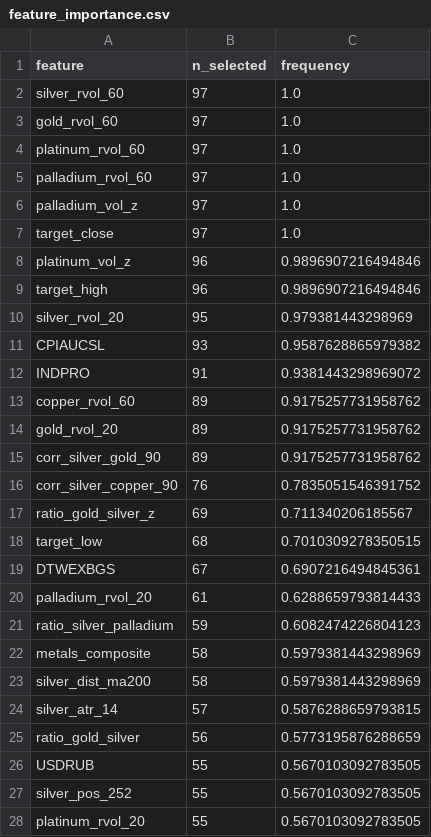
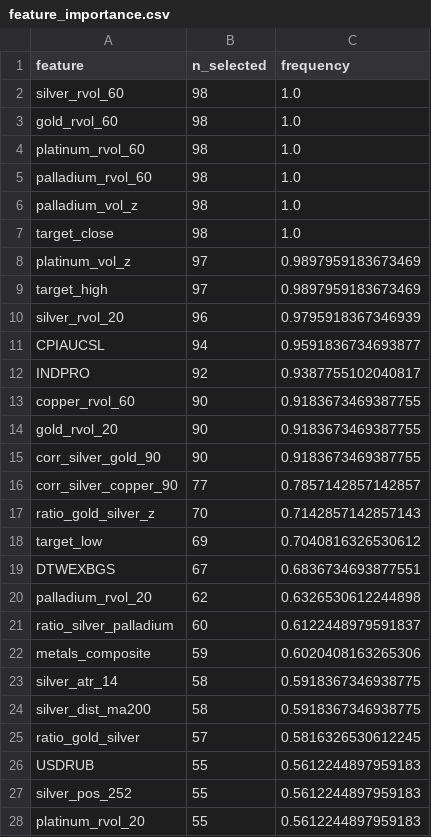
Before and after one commit to Timofey03/silver_trading_assistant, a CSV file: baseline_outputs_multiasset/e3b_adaptive/feature_importance.csv, drawn as a sheet; only a part is shown; the diff covers the shown part only.

```diff
--- a/baseline_outputs_multiasset/e3b_adaptive/feature_importance.csv
+++ b/baseline_outputs_multiasset/e3b_adaptive/feature_importance.csv
@@ -1,28 +1,28 @@
 feature,n_selected,frequency
-silver_rvol_60,97,1.0
-gold_rvol_60,97,1.0
-platinum_rvol_60,97,1.0
-palladium_rvol_60,97,1.0
-palladium_vol_z,97,1.0
-target_close,97,1.0
-platinum_vol_z,96,0.9896907216494846
-target_high,96,0.9896907216494846
-silver_rvol_20,95,0.979381443298969
-CPIAUCSL,93,0.9587628865979382
-INDPRO,91,0.9381443298969072
-copper_rvol_60,89,0.9175257731958762
-gold_rvol_20,89,0.9175257731958762
-corr_silver_gold_90,89,0.9175257731958762
-corr_silver_copper_90,76,0.7835051546391752
-ratio_gold_silver_z,69,0.711340206185567
-target_low,68,0.7010309278350515
-DTWEXBGS,67,0.6907216494845361
-palladium_rvol_20,61,0.6288659793814433
-ratio_silver_palladium,59,0.6082474226804123
-metals_composite,58,0.5979381443298969
-silver_dist_ma200,58,0.5979381443298969
-silver_atr_14,57,0.5876288659793815
-ratio_gold_silver,56,0.5773195876288659
-USDRUB,55,0.5670103092783505
-silver_pos_252,55,0.5670103092783505
-platinum_rvol_20,55,0.5670103092783505
+silver_rvol_60,98,1.0
+gold_rvol_60,98,1.0
+platinum_rvol_60,98,1.0
+palladium_rvol_60,98,1.0
+palladium_vol_z,98,1.0
+target_close,98,1.0
+platinum_vol_z,97,0.9897959183673469
+target_high,97,0.9897959183673469
+silver_rvol_20,96,0.9795918367346939
+CPIAUCSL,94,0.9591836734693877
+INDPRO,92,0.9387755102040817
+copper_rvol_60,90,0.9183673469387755
+gold_rvol_20,90,0.9183673469387755
+corr_silver_gold_90,90,0.9183673469387755
+corr_silver_copper_90,77,0.7857142857142857
+ratio_gold_silver_z,70,0.7142857142857143
+target_low,69,0.7040816326530612
+DTWEXBGS,67,0.6836734693877551
+palladium_rvol_20,62,0.6326530612244898
+ratio_silver_palladium,60,0.6122448979591837
+metals_composite,59,0.6020408163265306
+silver_atr_14,58,0.5918367346938775
+silver_dist_ma200,58,0.5918367346938775
+ratio_gold_silver,57,0.5816326530612245
+USDRUB,55,0.5612244897959183
+silver_pos_252,55,0.5612244897959183
+platinum_rvol_20,55,0.5612244897959183
```
Also changed, not shown: 5 added rows, 5 removed rows and 54 edited cells elsewhere in this file, 19 other files.
